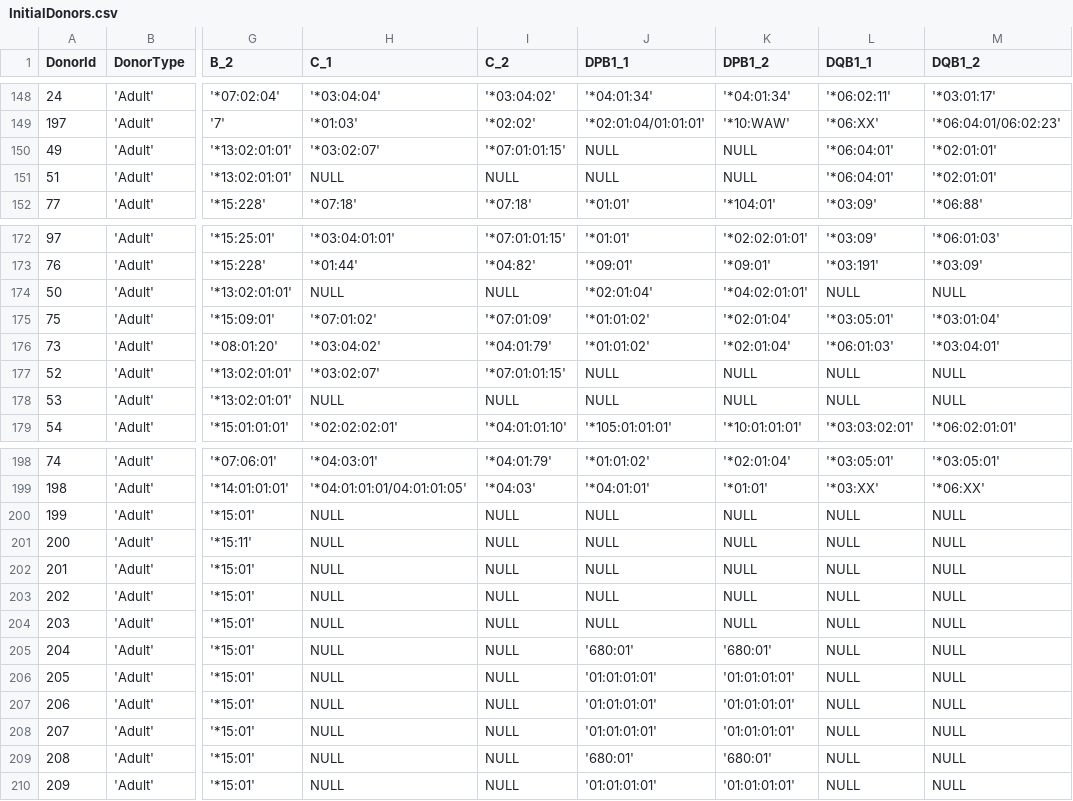
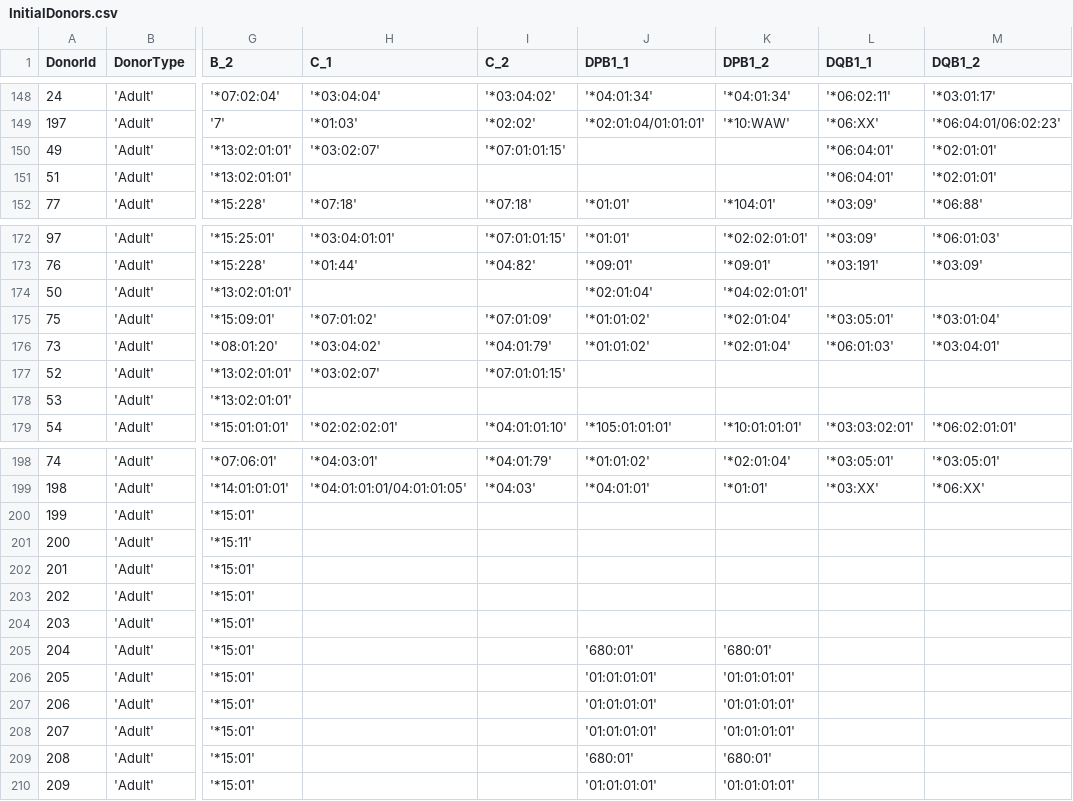
Before and after one commit to Anthony-Nolan/Atlas, a CSV file: Atlas.MatchingAlgorithm/Resources/InitialDonors.csv, drawn as a sheet; only a part is shown, gaps mark what is left out; the diff covers the shown part only; the diff names each change by its address in the sheet, - before the commit and + after, or states it on an @@ line.

Commit message:
fix: ATLAS-206: Remove NULLs from embedded donor file.

```diff
--- a/Atlas.MatchingAlgorithm/Resources/InitialDonors.csv
+++ b/Atlas.MatchingAlgorithm/Resources/InitialDonors.csv
-J150:J151 (DPB1_1): NULL
+J150:J151 (DPB1_1): (empty)
-K150:K151 (DPB1_2): NULL
+K150:K151 (DPB1_2): (empty)
-H151 (C_1): NULL
+H151 (C_1): (empty)
-I151 (C_2): NULL
+I151 (C_2): (empty)
-H174 (C_1): NULL
+H174 (C_1): (empty)
-I174 (C_2): NULL
+I174 (C_2): (empty)
-L174 (DQB1_1): NULL
+L174 (DQB1_1): (empty)
-M174 (DQB1_2): NULL
+M174 (DQB1_2): (empty)
-J177:J178 (DPB1_1): NULL
+J177:J178 (DPB1_1): (empty)
-K177:K178 (DPB1_2): NULL
+K177:K178 (DPB1_2): (empty)
-L177:L178 (DQB1_1): NULL
+L177:L178 (DQB1_1): (empty)
-M177:M178 (DQB1_2): NULL
+M177:M178 (DQB1_2): (empty)
-H178 (C_1): NULL
+H178 (C_1): (empty)
-I178 (C_2): NULL
+I178 (C_2): (empty)
-H200:H210 (C_1): NULL
+H200:H210 (C_1): (empty)
-I200:I210 (C_2): NULL
+I200:I210 (C_2): (empty)
-J200:J204 (DPB1_1): NULL
+J200:J204 (DPB1_1): (empty)
-K200:K204 (DPB1_2): NULL
+K200:K204 (DPB1_2): (empty)
-L200:L210 (DQB1_1): NULL
+L200:L210 (DQB1_1): (empty)
-M200:M210 (DQB1_2): NULL
+M200:M210 (DQB1_2): (empty)
```
Also changed, not shown: 17 edited cells elsewhere in this file.
